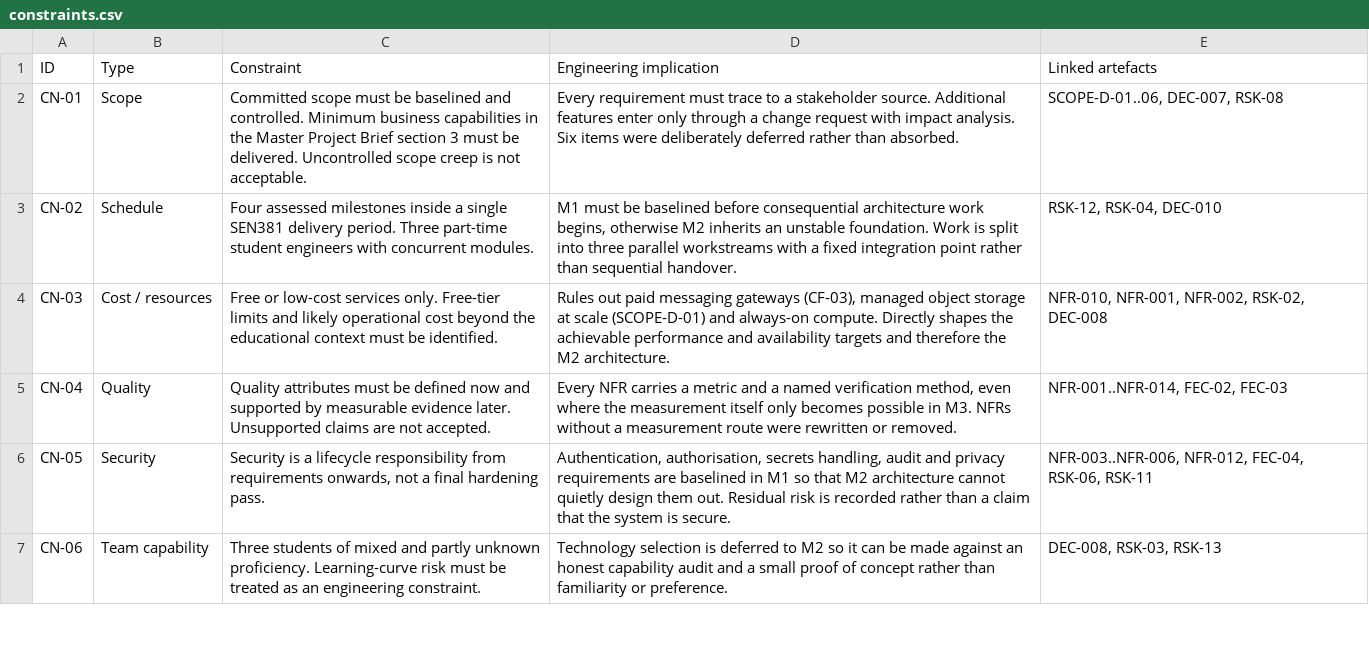
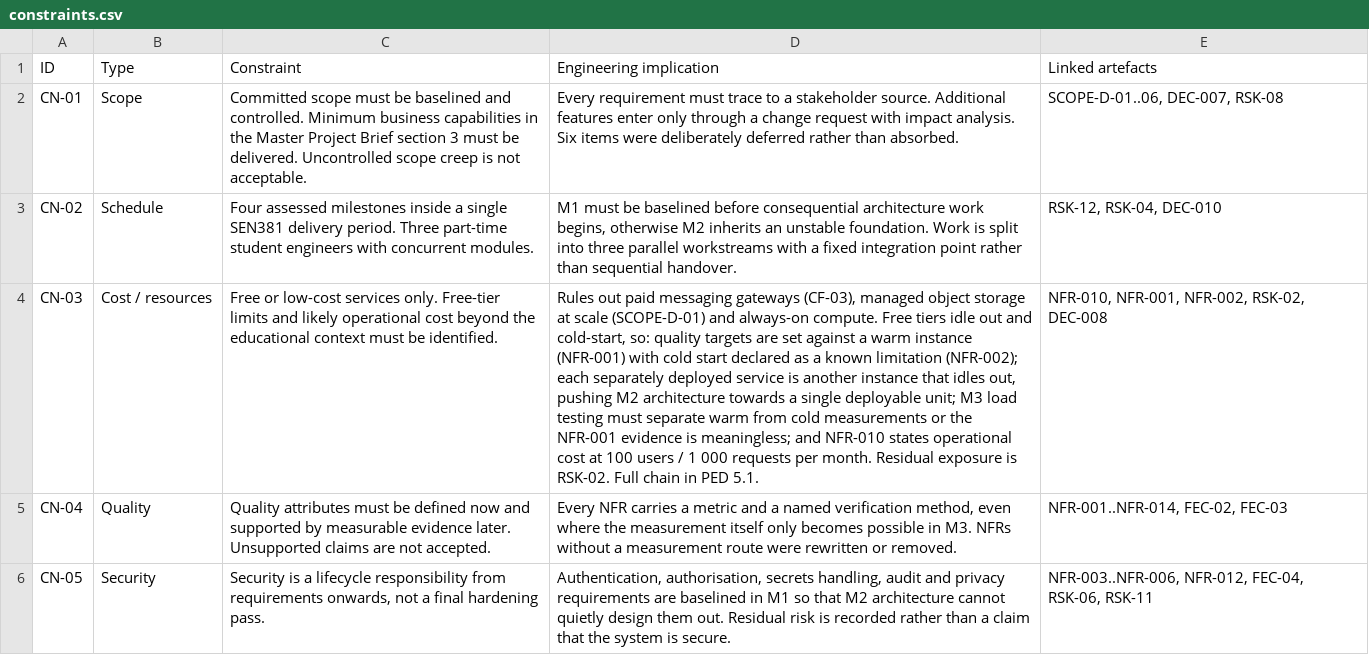
Before and after one commit to DonLukus/Civic-connect, a CSV file: docs/requirements/constraints.csv, drawn as a sheet; only a part is shown; the shorter side is filled out with more unchanged rows; the diff names each change by its address in the sheet, - before the commit and + after, or states it on an @@ line.

Commit message:
docs(constraints): expand CN-03 implication and cost trade-off chain (refs #14)
Checked each constraint's engineering implication states what the constraint forces rather than restating it. Expanded the CN-03 implication cell so the register carries the full cost -> quality (NFR-001/002) -> architecture (single deployable unit) -> verification (M3 warm/cold split) -> evaluation (NFR-010) chain that PED section 5.1 works through, so the two no longer disagree.

```diff
--- a/docs/requirements/constraints.csv
+++ b/docs/requirements/constraints.csv
-D4 (Engineering implication): …always-on compute. Directly shapes the achievable performance and availability targets and therefore the M2 architecture.
+D4 (Engineering implication): …always-on compute. Free tiers idle out and cold-start, so: quality targets are set against a warm instance (NFR-001) with cold start declared as a known limitation (NFR-002); each separately deployed service is another instance that idles out, pushing M2 architecture towards a single deployable unit; M3 load testing must separate warm from cold measurements or the NFR-001 evidence is meaningless; and NFR-010 states operational cost at 100 users / 1 000 requests per month. Residual exposure is RSK-02. Full chain in PED 5.1.
```
Also changed, not shown: 1 other file.
